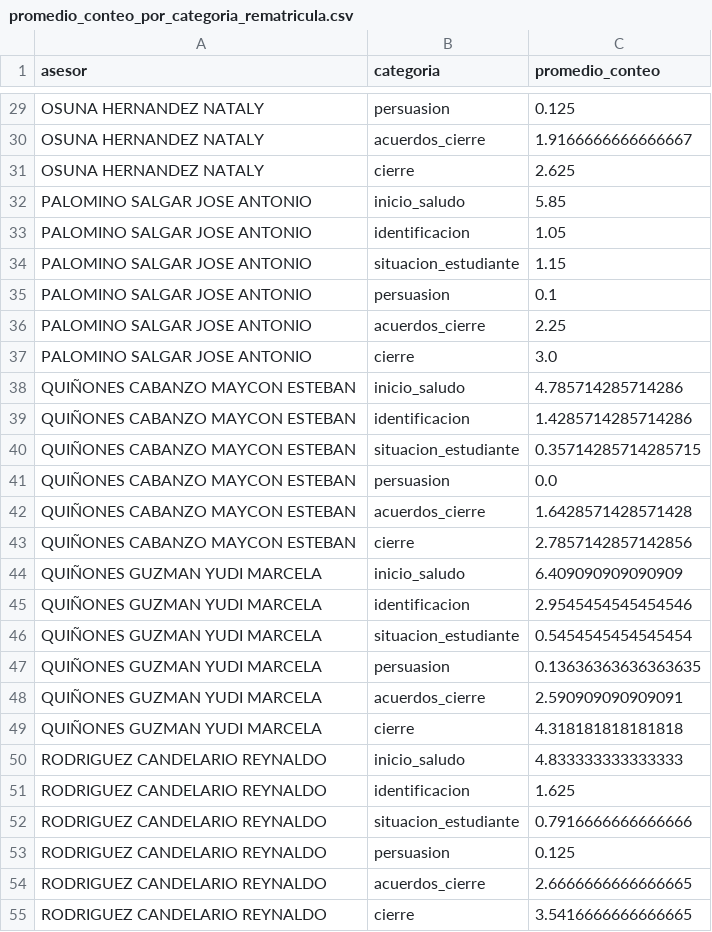
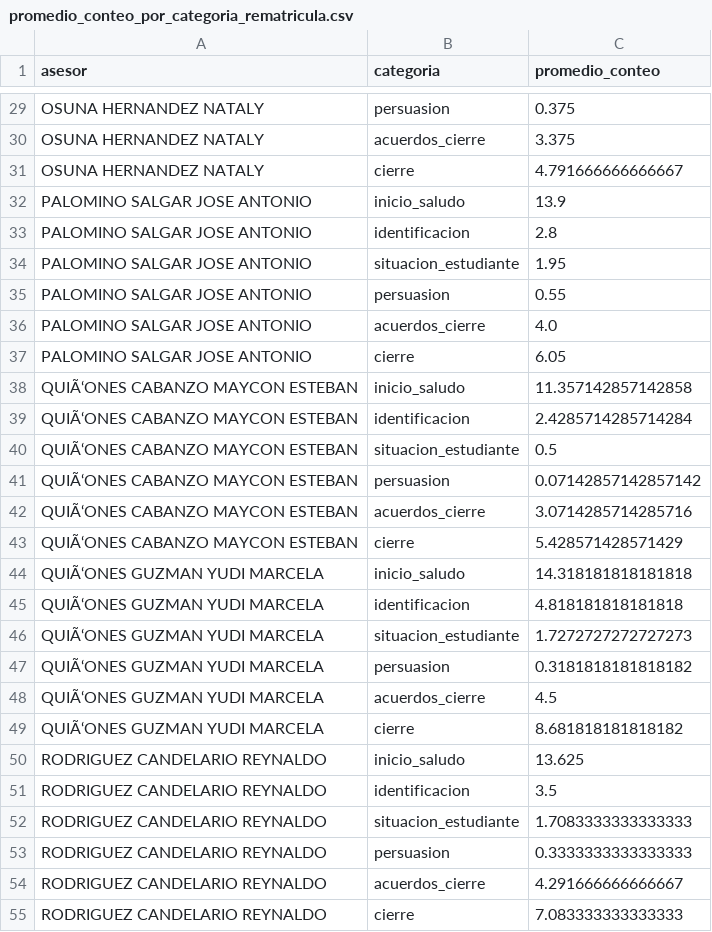
Before and after one commit to haiderbellocun/Rematricula, a CSV file: data/promedio_conteo_por_categoria_rematricula.csv, drawn as a sheet; only a part is shown, gaps mark what is left out; the diff covers the shown part only; the diff names each change by its address in the sheet, - before the commit and + after, or states it on an @@ line.

Commit message:
Update promedio_conteo_por_categoria_rematricula.csv

```diff
--- a/data/promedio_conteo_por_categoria_rematricula.csv
+++ b/data/promedio_conteo_por_categoria_rematricula.csv
-C29 (promedio_conteo): 0.125
+C29 (promedio_conteo): 0.375
-C30 (promedio_conteo): 1.9166666666666667
+C30 (promedio_conteo): 3.375
-C31 (promedio_conteo): 2.625
+C31 (promedio_conteo): 4.791666666666667
-C32 (promedio_conteo): 5.85
+C32 (promedio_conteo): 13.9
-C33 (promedio_conteo): 1.05
+C33 (promedio_conteo): 2.8
-C34 (promedio_conteo): 1.15
+C34 (promedio_conteo): 1.95
-C35 (promedio_conteo): 0.1
+C35 (promedio_conteo): 0.55
-C36 (promedio_conteo): 2.25
+C36 (promedio_conteo): 4.0
-C37 (promedio_conteo): 3.0
+C37 (promedio_conteo): 6.05
-A38:A43 (asesor): QUIÑONES CABANZO MAYCON ESTEBAN
+A38:A43 (asesor): QUIÃ‘ONES CABANZO MAYCON ESTEBAN
-C38 (promedio_conteo): 4.785714285714286
+C38 (promedio_conteo): 11.357142857142858
-C39 (promedio_conteo): 1.4285714285714286
+C39 (promedio_conteo): 2.4285714285714284
-C40 (promedio_conteo): 0.35714285714285715
+C40 (promedio_conteo): 0.5
-C41 (promedio_conteo): 0.0
+C41 (promedio_conteo): 0.07142857142857142
-C42 (promedio_conteo): 1.6428571428571428
+C42 (promedio_conteo): 3.0714285714285716
-C43 (promedio_conteo): 2.7857142857142856
+C43 (promedio_conteo): 5.428571428571429
-A44:A49 (asesor): QUIÑONES GUZMAN YUDI MARCELA
+A44:A49 (asesor): QUIÃ‘ONES GUZMAN YUDI MARCELA
-C44 (promedio_conteo): 6.409090909090909
+C44 (promedio_conteo): 14.318181818181818
-C45 (promedio_conteo): 2.9545454545454546
+C45 (promedio_conteo): 4.818181818181818
-C46 (promedio_conteo): 0.5454545454545454
+C46 (promedio_conteo): 1.7272727272727273
-C47 (promedio_conteo): 0.13636363636363635
+C47 (promedio_conteo): 0.3181818181818182
-C48 (promedio_conteo): 2.590909090909091
+C48 (promedio_conteo): 4.5
-C49 (promedio_conteo): 4.318181818181818
+C49 (promedio_conteo): 8.681818181818182
-C50 (promedio_conteo): 4.833333333333333
+C50 (promedio_conteo): 13.625
-C51 (promedio_conteo): 1.625
+C51 (promedio_conteo): 3.5
-C52 (promedio_conteo): 0.7916666666666666
+C52 (promedio_conteo): 1.7083333333333333
-C53 (promedio_conteo): 0.125
+C53 (promedio_conteo): 0.3333333333333333
-C54 (promedio_conteo): 2.6666666666666665
+C54 (promedio_conteo): 4.291666666666667
-C55 (promedio_conteo): 3.5416666666666665
+C55 (promedio_conteo): 7.083333333333333
```
Also changed, not shown: 49 edited cells elsewhere in this file.
